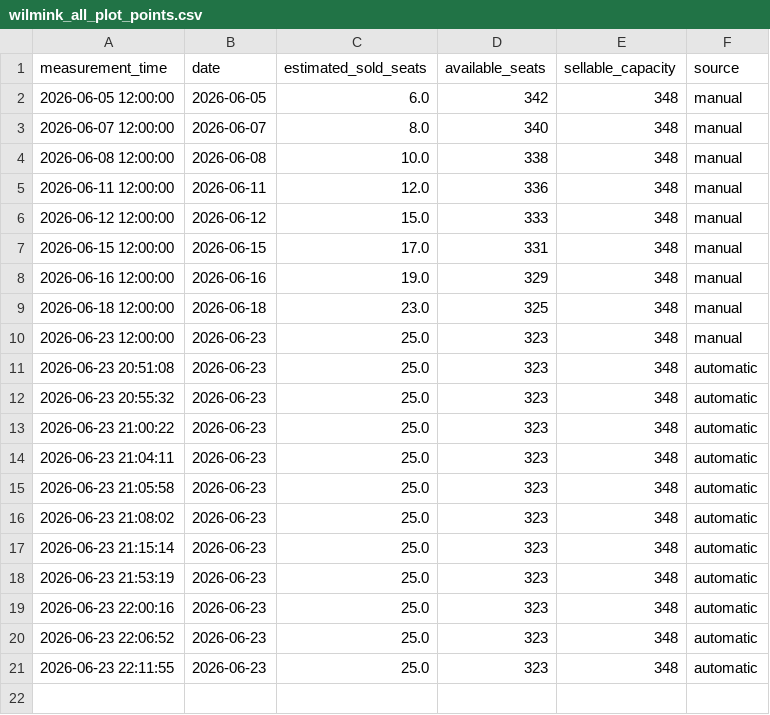
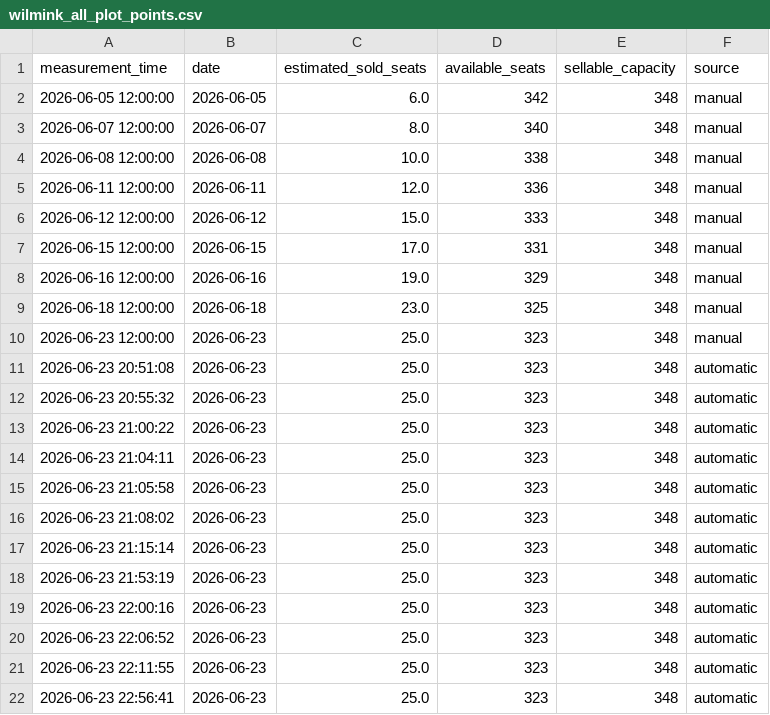
Before and after one commit to jitseleeftink-lab/wilmink-ticket-dashboard, a CSV file: docs/data/wilmink_all_plot_points.csv, drawn as a sheet.

```diff
--- a/docs/data/wilmink_all_plot_points.csv
+++ b/docs/data/wilmink_all_plot_points.csv
@@ -21 +21,2 @@ measurement_time,date,estimated_sold_seats,available_seats,sellable_capacity,sou
 2026-06-23 22:11:55,2026-06-23,25.0,323,348,automatic
+2026-06-23 22:56:41,2026-06-23,25.0,323,348,automatic
```
Also changed, not shown: 2 other files.
